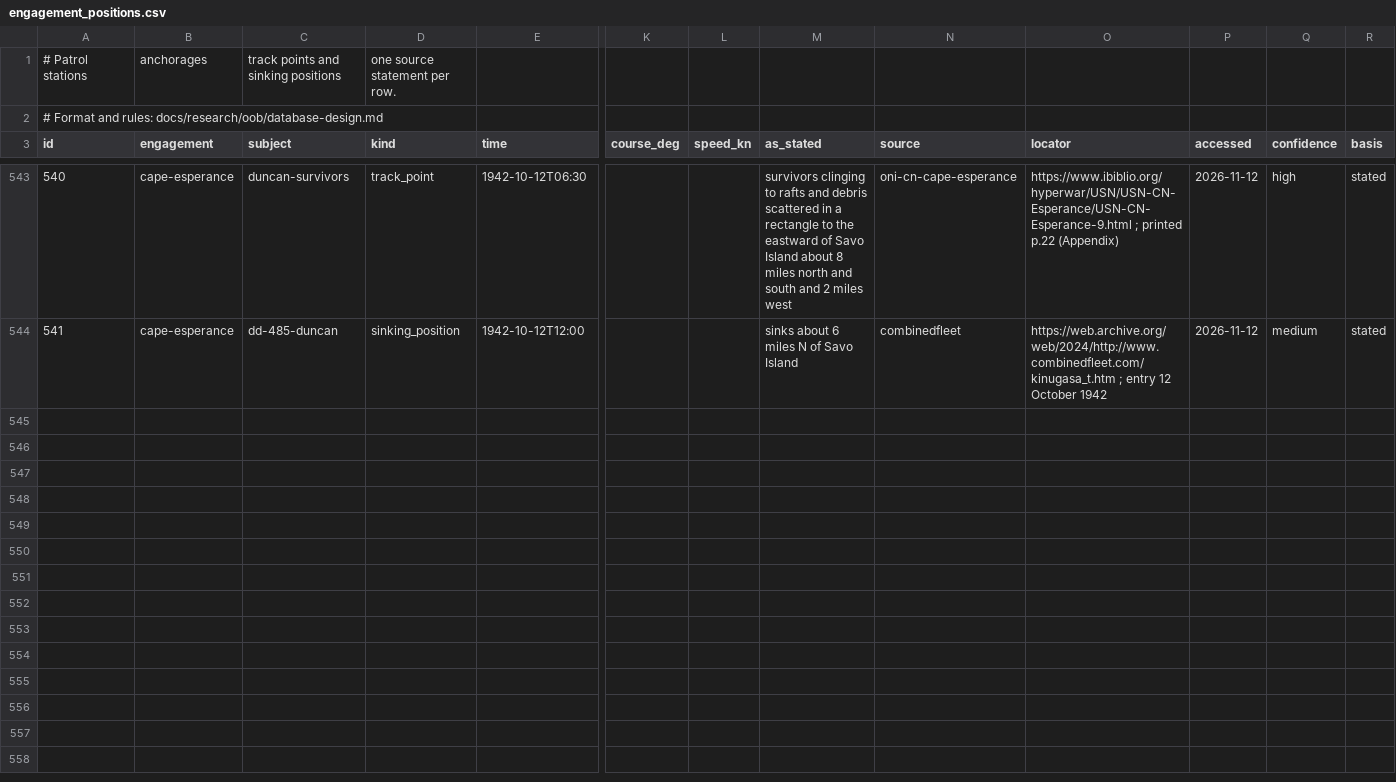
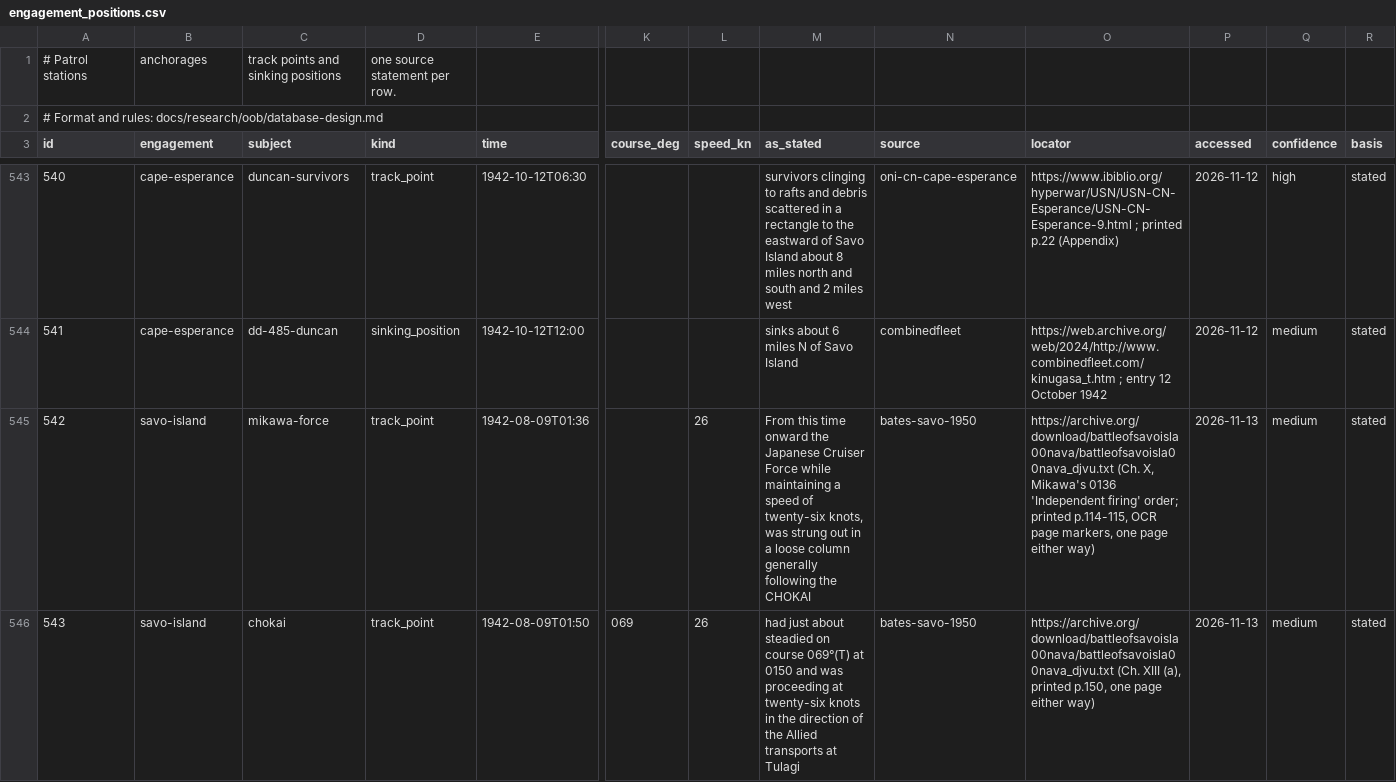
Before and after one commit to amitpeercoder/FlagPlot, a CSV file: data/oob/engagement_positions.csv, drawn as a sheet; only a part is shown, gaps mark what is left out; rows hold the shown columns only; the diff covers the shown part only; the diff names each change by its address in the sheet, - before the commit and + after, or states it on an @@ line.

```diff
--- a/data/oob/engagement_positions.csv
+++ b/data/oob/engagement_positions.csv
+row 545: 542 | savo-island | mikawa-force | track_point | 1942-08-09T01:36 |  | 26 | From this time onward the Japanese Cruiser Force while maintaining a speed of twenty-six knots, was strung out in a loose column generally following the CHOKAI | bates-savo-1950 | https://archive.org/download/battleofsavoisla00nava/battleofsavoisla00nava_djvu.txt (Ch. X, Mikawa's 0136 'Independent firing' order; printed p.114-115, OCR page markers, one page either way) | 2026-11-13 | medium | stated
+row 546: 543 | savo-island | chokai | track_point | 1942-08-09T01:50 | 069 | 26 | had just about steadied on course 069°(T) at 0150 and was proceeding at twenty-six knots in the direction of the Allied transports at Tulagi | bates-savo-1950 | https://archive.org/download/battleofsavoisla00nava/battleofsavoisla00nava_djvu.txt (Ch. XIII (a), printed p.150, one page either way) | 2026-11-13 | medium | stated
```
Also changed, not shown: 5 added rows elsewhere in this file, data/oob/aircraft_type_facts.csv, data/oob/gaps.csv, 4 other files.
